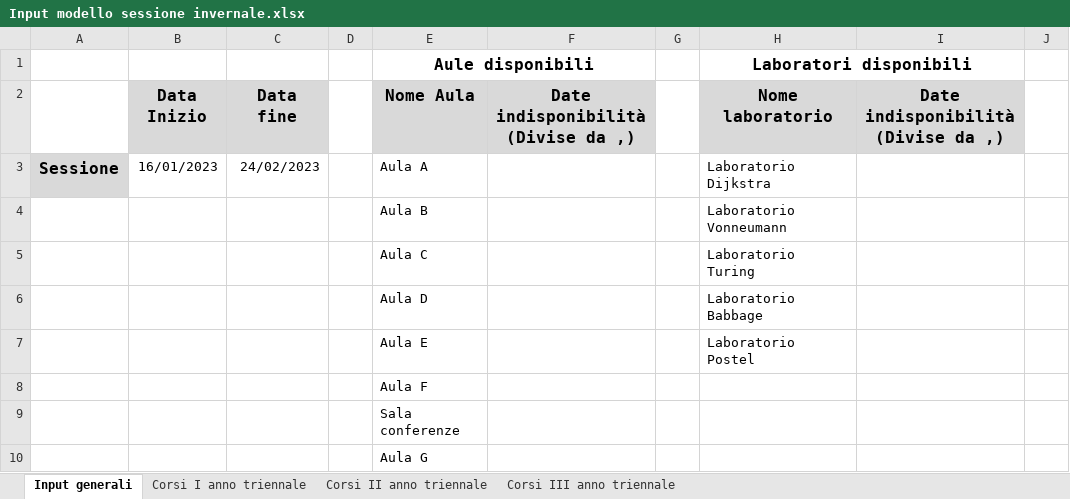
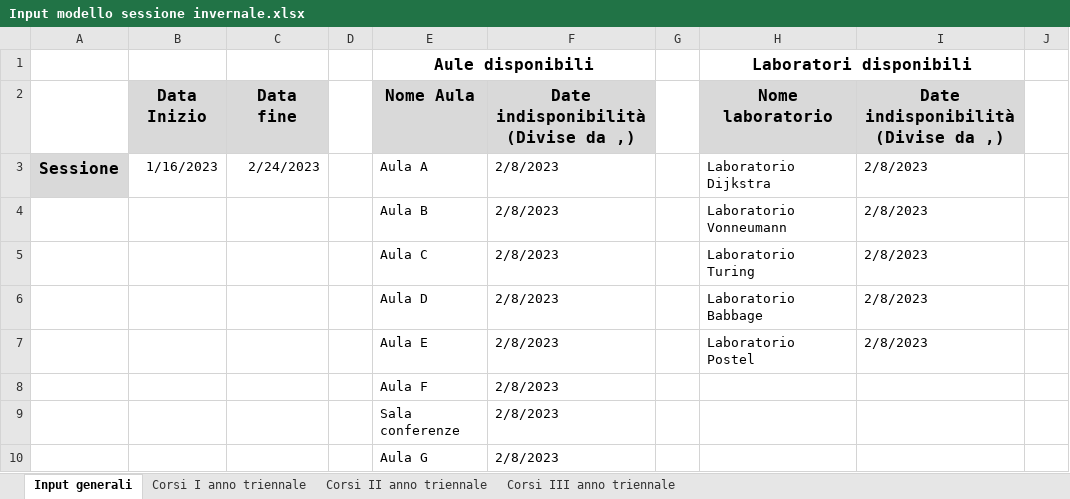
Before and after one commit to AlessandroCavaglia/MMSD-2022, an Excel workbook: pythonProject/input/Input modello sessione invernale.xlsx, sheet Input generali, drawn as a sheet; only a part is shown; values as stored, in another font and other column widths than the file's, no borders; the diff names each change by its address in the sheet, - before the commit and + after, or states it on an @@ line.

Commit message:
fix parse input

```diff
--- a/pythonProject/input/Input modello sessione invernale.xlsx (sheet Input generali)
+++ b/pythonProject/input/Input modello sessione invernale.xlsx (sheet Input generali)
-B3 (Data Inizio): 16/01/2023
+B3 (Data Inizio): 1/16/2023
-C3 (Data fine): 24/02/2023
+C3 (Data fine): 2/24/2023
-F3:F10: (empty)
+F3:F10: 2/8/2023
-I3:I7: (empty)
+I3:I7: 2/8/2023
```
Also changed, not shown: sheet Corsi I anno triennale, 4 other files.
